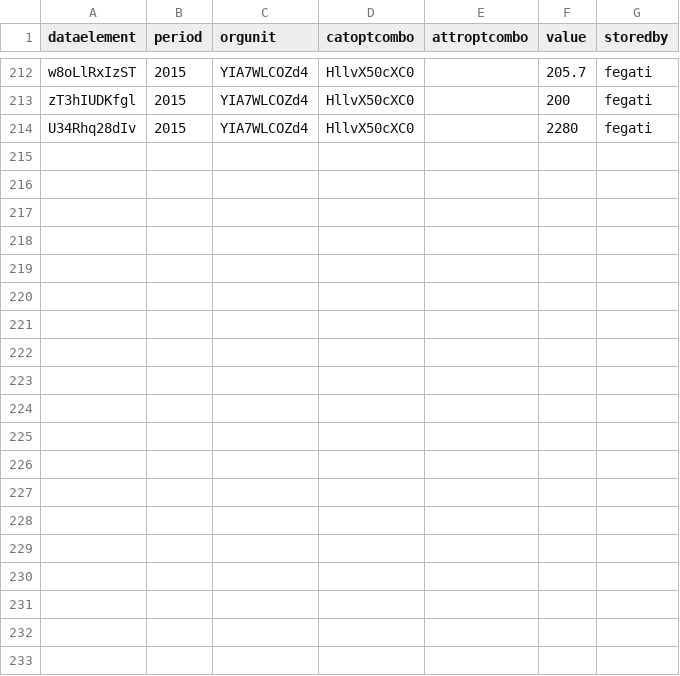
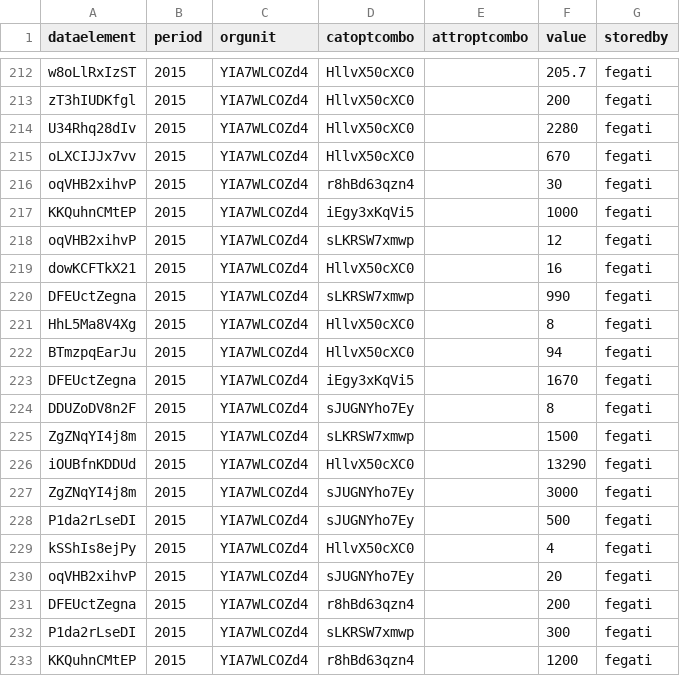
Before and after one commit to IntelliSOFT-Consulting/data_xchange_sdgca, a CSV file: data.csv, drawn as a sheet; only a part is shown, gaps mark what is left out; the diff covers the shown part only.

```diff
--- a/data.csv
+++ b/data.csv
@@ -214 +214,20 @@ zT3hIUDKfgl,2015,YIA7WLCOZd4,HllvX50cXC0,,200,fegati
 U34Rhq28dIv,2015,YIA7WLCOZd4,HllvX50cXC0,,2280,fegati
+oLXCIJJx7vv,2015,YIA7WLCOZd4,HllvX50cXC0,,670,fegati
+oqVHB2xihvP,2015,YIA7WLCOZd4,r8hBd63qzn4,,30,fegati
+KKQuhnCMtEP,2015,YIA7WLCOZd4,iEgy3xKqVi5,,1000,fegati
+oqVHB2xihvP,2015,YIA7WLCOZd4,sLKRSW7xmwp,,12,fegati
+dowKCFTkX21,2015,YIA7WLCOZd4,HllvX50cXC0,,16,fegati
+DFEUctZegna,2015,YIA7WLCOZd4,sLKRSW7xmwp,,990,fegati
+HhL5Ma8V4Xg,2015,YIA7WLCOZd4,HllvX50cXC0,,8,fegati
+BTmzpqEarJu,2015,YIA7WLCOZd4,HllvX50cXC0,,94,fegati
+DFEUctZegna,2015,YIA7WLCOZd4,iEgy3xKqVi5,,1670,fegati
+DDUZoDV8n2F,2015,YIA7WLCOZd4,sJUGNYho7Ey,,8,fegati
+ZgZNqYI4j8m,2015,YIA7WLCOZd4,sLKRSW7xmwp,,1500,fegati
+iOUBfnKDDUd,2015,YIA7WLCOZd4,HllvX50cXC0,,13290,fegati
+ZgZNqYI4j8m,2015,YIA7WLCOZd4,sJUGNYho7Ey,,3000,fegati
+P1da2rLseDI,2015,YIA7WLCOZd4,sJUGNYho7Ey,,500,fegati
+kSShIs8ejPy,2015,YIA7WLCOZd4,HllvX50cXC0,,4,fegati
+oqVHB2xihvP,2015,YIA7WLCOZd4,sJUGNYho7Ey,,20,fegati
+DFEUctZegna,2015,YIA7WLCOZd4,r8hBd63qzn4,,200,fegati
+P1da2rLseDI,2015,YIA7WLCOZd4,sLKRSW7xmwp,,300,fegati
+KKQuhnCMtEP,2015,YIA7WLCOZd4,r8hBd63qzn4,,1200,fegati
```
Also changed, not shown: 14 added rows elsewhere in this file, 3 other files.
